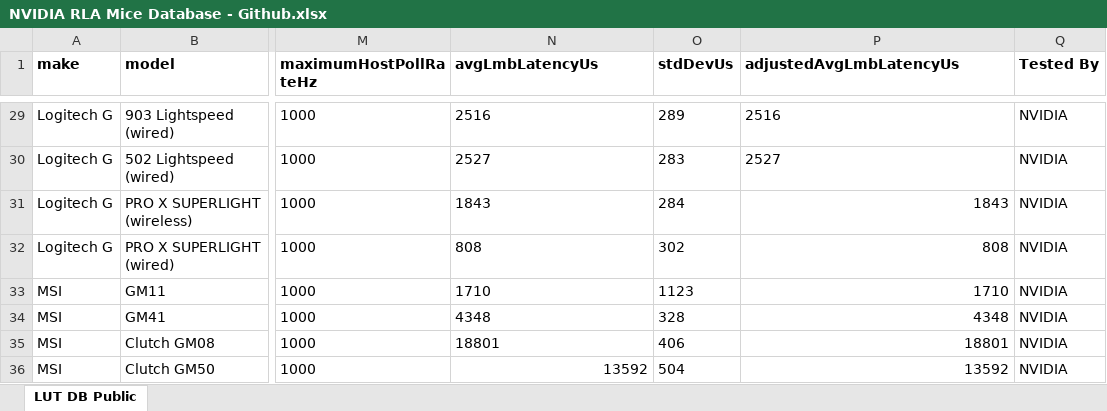
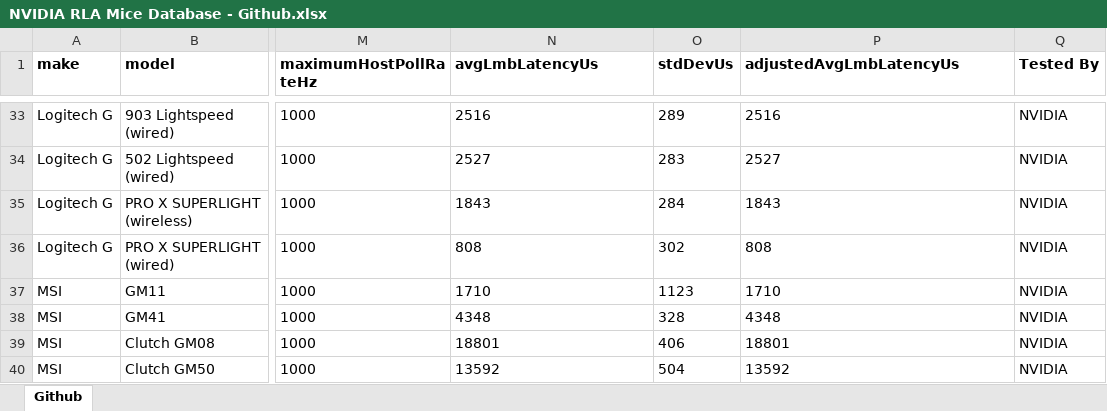
Before and after one commit to riprio/Reflex-Latency-Analyzer-Mouse-Database, an Excel workbook: NVIDIA RLA Mice Database - Github.xlsx, sheet Github, drawn as a sheet; only a part is shown, gaps mark what is left out; values as stored, in another font and other column widths than the file's, no borders; charts and pictures and conditional formats not drawn; addresses are those after the commit; the diff covers the shown part only; the diff names each change by its address in the sheet, - before the commit and + after, or states it on an @@ line.

```diff
--- a/NVIDIA RLA Mice Database - Github.xlsx (sheet Github)
+++ b/NVIDIA RLA Mice Database - Github.xlsx (sheet Github)
-sheet tab: LUT DB Public
+sheet tab: Github
-P35:P40 alignment: right
+P35:P40 alignment: left
-N40 alignment: right
+N40 alignment: left
```
Also changed, not shown: 4 added rows, 23 edited cells and cell formats elsewhere in this sheet, formulas that keep their value, 1 other file.
